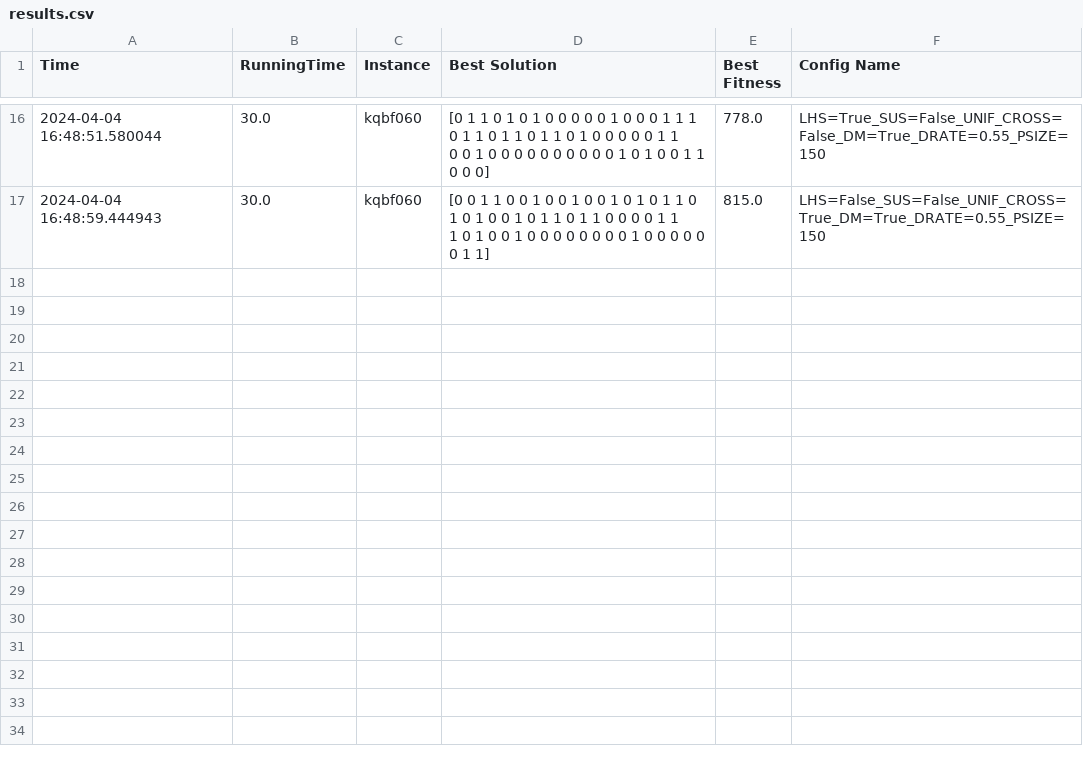
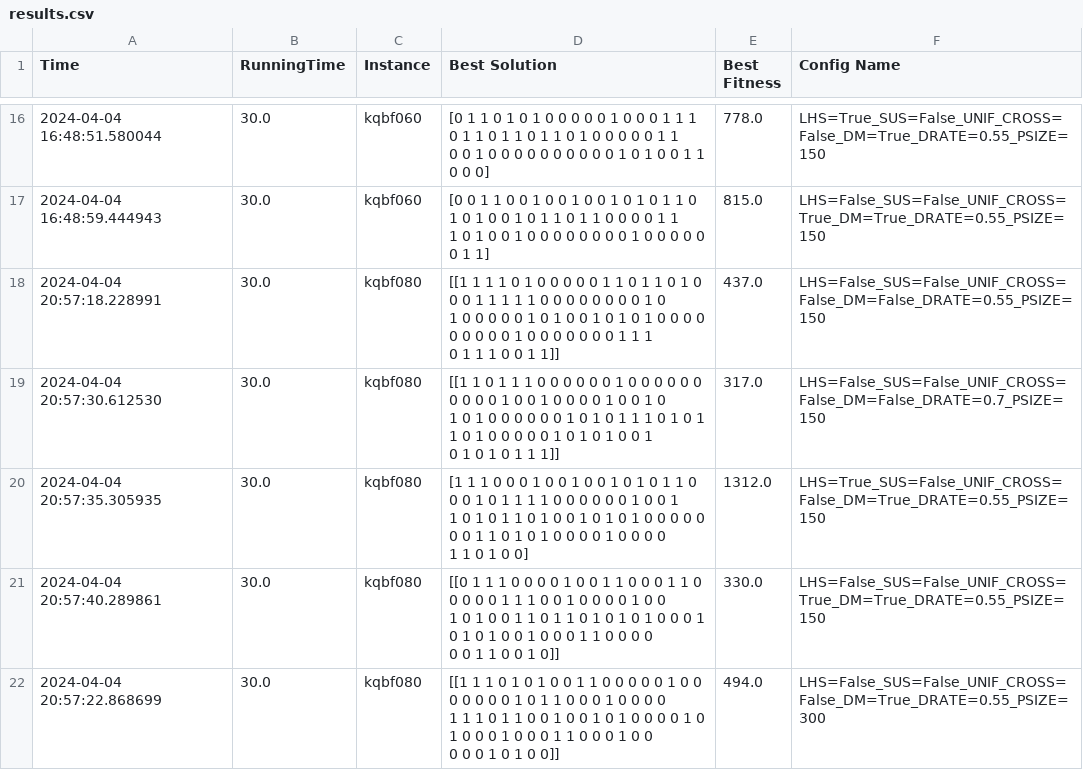
Before and after one commit to coderleonardo/ga, a CSV file: outputs/csv/results.csv, drawn as a sheet; only a part is shown, gaps mark what is left out; the diff covers the shown part only.

```diff
--- a/outputs/csv/results.csv
+++ b/outputs/csv/results.csv
@@ -27 +27,16 @@ Time,RunningTime,Instance,Best Solution,Best Fitness,Config Name
  1 0 1 0 0 1 0 0 0 0 0 0 0 0 1 0 0 0 0 0 0 1 1]",815.0,LHS=False_SUS=False_UNIF_CROSS=True_DM=True_DRATE=0.55_PSIZE=150
+2024-04-04 20:57:18.228991,30.0,kqbf080,"[[1 1 1 1 0 1 0 0 0 0 0 1 1 0 1 1 0 1 0 0 0 1 1 1 1 1 0 0 0 0 0 0 0 0 1 0
+  1 0 0 0 0 0 1 0 1 0 0 1 0 1 0 1 0 0 0 0 0 0 0 0 0 1 0 0 0 0 0 0 0 1 1 1
+  0 1 1 1 0 0 1 1]]",437.0,LHS=False_SUS=False_UNIF_CROSS=False_DM=False_DRATE=0.55_PSIZE=150
+2024-04-04 20:57:30.612530,30.0,kqbf080,"[[1 1 0 1 1 1 0 0 0 0 0 0 1 0 0 0 0 0 0 0 0 0 0 1 0 0 1 0 0 0 0 1 0 0 1 0
+  1 0 1 0 0 0 0 0 0 1 0 1 0 1 1 1 0 1 0 1 1 0 1 0 0 0 0 0 1 0 1 0 1 0 0 1
+  0 1 0 1 0 1 1 1]]",317.0,LHS=False_SUS=False_UNIF_CROSS=False_DM=False_DRATE=0.7_PSIZE=150
+2024-04-04 20:57:35.305935,30.0,kqbf080,"[1 1 1 0 0 0 1 0 0 1 0 0 1 0 1 0 1 1 0 0 0 1 0 1 1 1 1 0 0 0 0 0 0 1 0 0 1
+ 1 0 1 0 1 1 0 1 0 0 1 0 1 0 1 0 0 0 0 0 0 0 1 1 0 1 0 1 0 0 0 0 1 0 0 0 0
+ 1 1 0 1 0 0]",1312.0,LHS=True_SUS=False_UNIF_CROSS=False_DM=True_DRATE=0.55_PSIZE=150
+2024-04-04 20:57:40.289861,30.0,kqbf080,"[[0 1 1 1 0 0 0 0 1 0 0 1 1 0 0 0 1 1 0 0 0 0 0 1 1 1 0 0 1 0 0 0 0 1 0 0
+  1 0 1 0 0 1 1 0 1 1 0 1 0 1 0 1 0 0 0 1 0 1 0 1 0 0 1 0 0 0 1 1 0 0 0 0
+  0 0 1 1 0 0 1 0]]",330.0,LHS=False_SUS=False_UNIF_CROSS=True_DM=True_DRATE=0.55_PSIZE=150
+2024-04-04 20:57:22.868699,30.0,kqbf080,"[[1 1 1 0 1 0 1 0 0 1 1 0 0 0 0 0 1 0 0 0 0 0 0 0 1 0 1 1 0 0 0 1 0 0 0 0
+  1 1 1 0 1 1 0 0 1 0 0 1 0 1 0 0 0 0 1 0 1 0 0 0 1 0 0 0 1 1 0 0 0 1 0 0
+  0 0 0 1 0 1 0 0]]",494.0,LHS=False_SUS=False_UNIF_CROSS=False_DM=True_DRATE=0.55_PSIZE=300
```
Also changed, not shown: 5 added rows elsewhere in this file, 10 other files.
